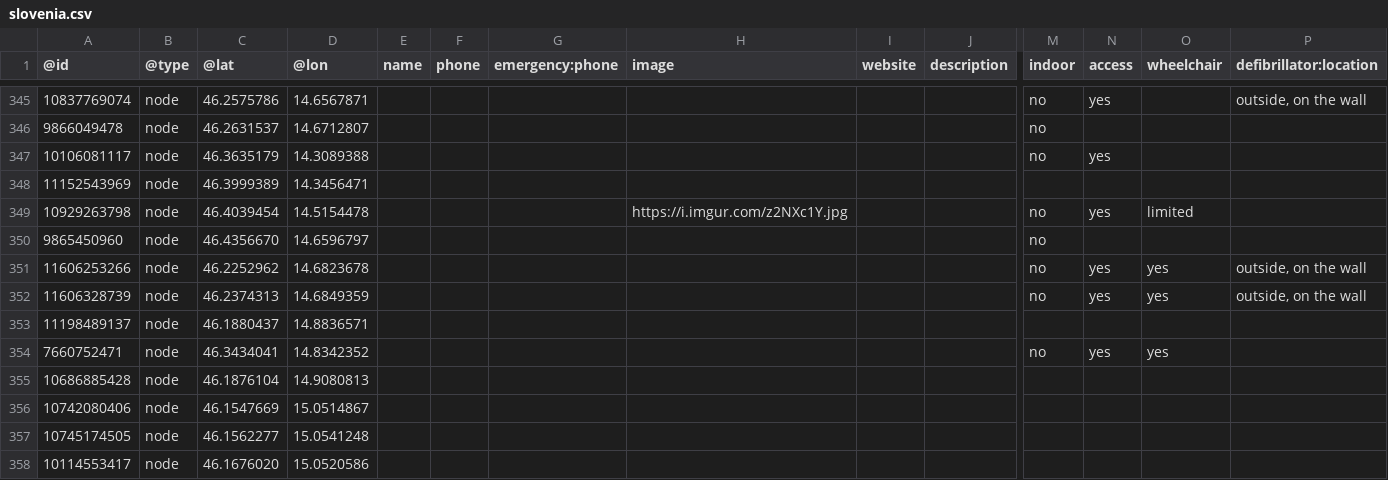
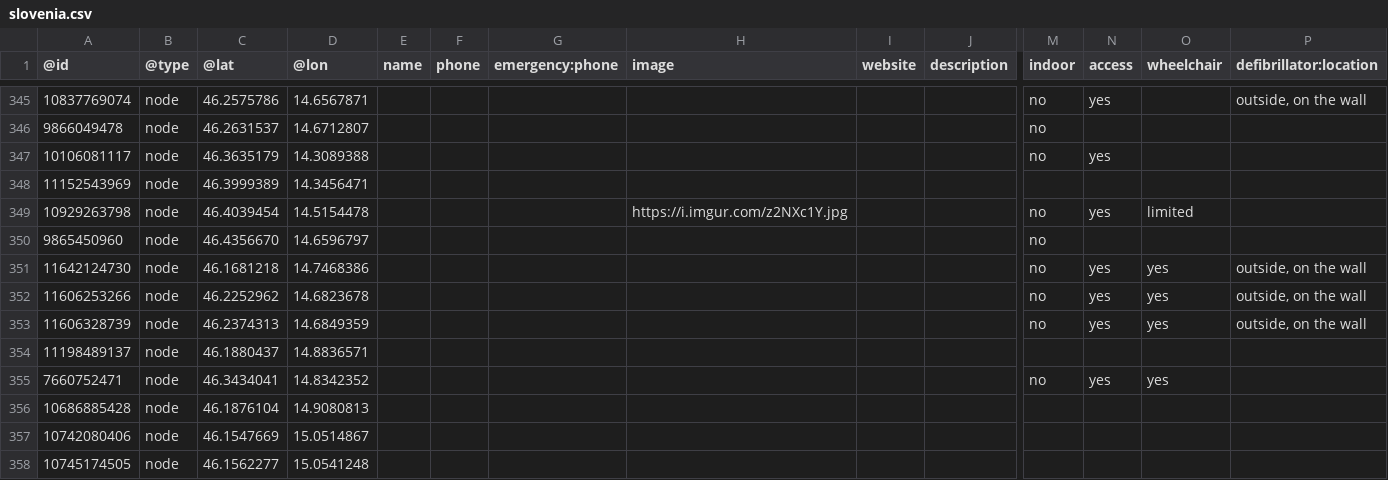
Before and after one commit to sledilnik/aed-data, a CSV file: sources/openstreetmap.org/slovenia.csv, drawn as a sheet; only a part is shown, gaps mark what is left out; the shorter side is filled out with more unchanged rows; rows hold the shown columns only; the diff names each change by its address in the sheet, - before the commit and + after, or states it on an @@ line.

```diff
--- a/sources/openstreetmap.org/slovenia.csv
+++ b/sources/openstreetmap.org/slovenia.csv
+row 351: 11642124730 | node | 46.1681218 | 14.7468386 |  |  |  |  |  |  | no | yes | yes | outside, on the wall
```
